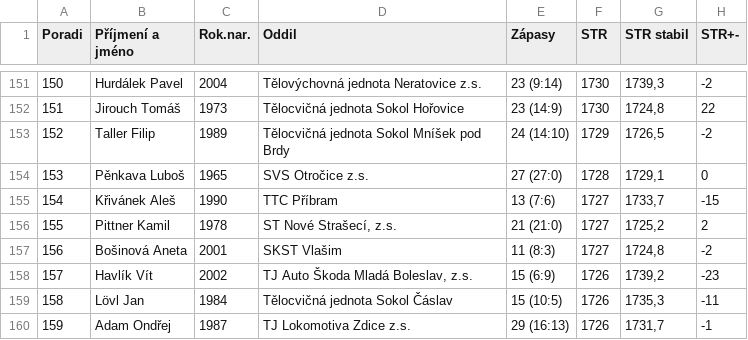
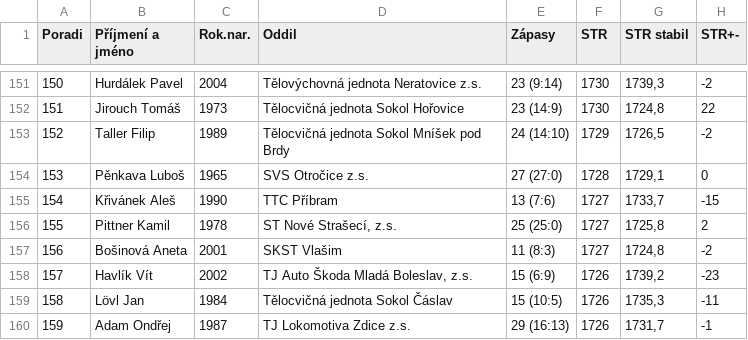
Before and after one commit to dvojtech/stis-soupisky, a CSV file: data/zebricek_420103_2026_kat-s.csv, drawn as a sheet; only a part is shown, gaps mark what is left out; the diff names each change by its address in the sheet, - before the commit and + after, or states it on an @@ line.

```diff
--- a/data/zebricek_420103_2026_kat-s.csv
+++ b/data/zebricek_420103_2026_kat-s.csv
-E156 (Zápasy): 21 (21:0)
+E156 (Zápasy): 25 (25:0)
-G156 (STR stabil): 1725,2
+G156 (STR stabil): 1725,8
```
